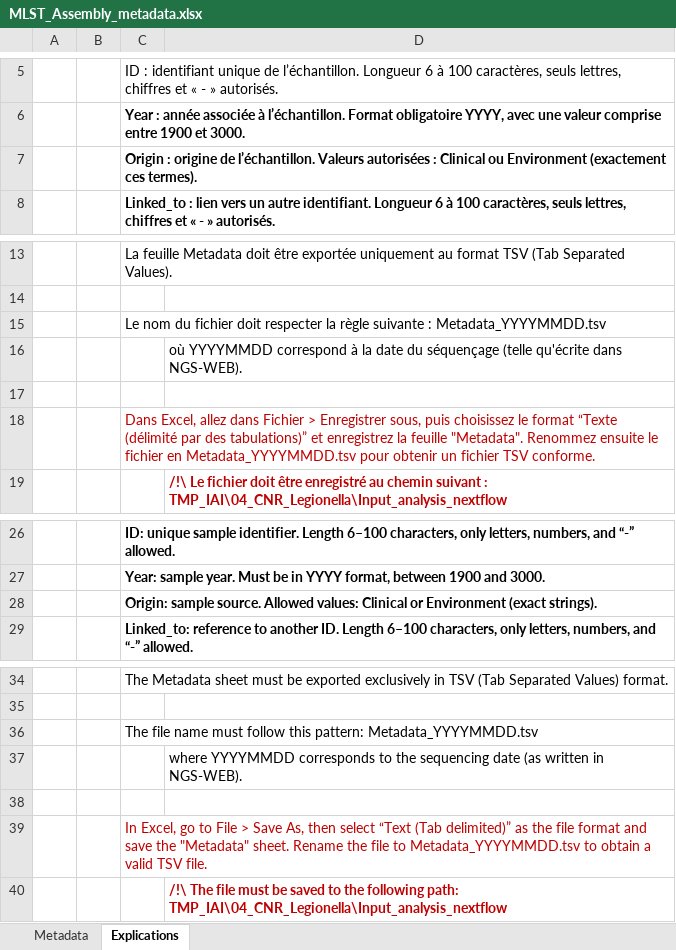
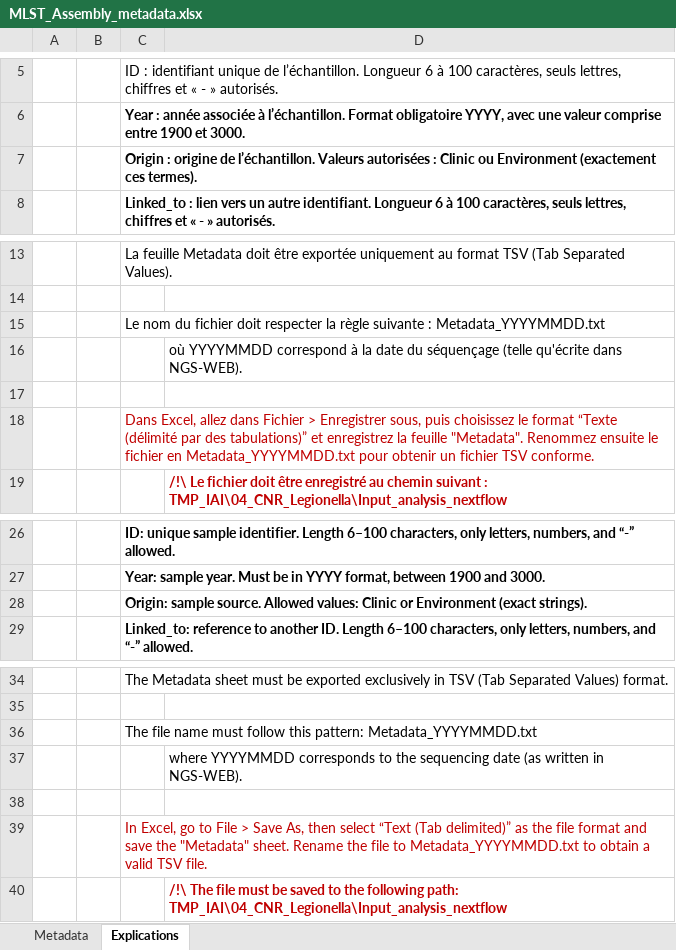
Before and after one commit to genepii/nextflow_pipeline_legio, an Excel workbook: Pipeline_assembly_mlst/assets/MLST_Assembly_metadata.xlsx, sheet Explications, drawn as a sheet; only a part is shown, gaps mark what is left out; values as stored, in another font and other column widths than the file's, no borders; the diff names each change by its address in the sheet, - before the commit and + after, or states it on an @@ line.

```diff
--- a/Pipeline_assembly_mlst/assets/MLST_Assembly_metadata.xlsx (sheet Explications)
+++ b/Pipeline_assembly_mlst/assets/MLST_Assembly_metadata.xlsx (sheet Explications)
-C7: …autorisées : Clinical ou Environment…
+C7: …autorisées : Clinic ou Environment…
-C15: …suivante : Metadata_YYYYMMDD.tsv
+C15: …suivante : Metadata_YYYYMMDD.txt
-C18: …fichier en Metadata_YYYYMMDD.tsv pour obtenir…
+C18: …fichier en Metadata_YYYYMMDD.txt pour obtenir…
-C28: …Allowed values: Clinical or Environment…
+C28: …Allowed values: Clinic or Environment…
-C36: …this pattern: Metadata_YYYYMMDD.tsv
+C36: …this pattern: Metadata_YYYYMMDD.txt
-C39: …file to Metadata_YYYYMMDD.tsv to obtain…
+C39: …file to Metadata_YYYYMMDD.txt to obtain…
```
Also changed, not shown: 18 other files.
